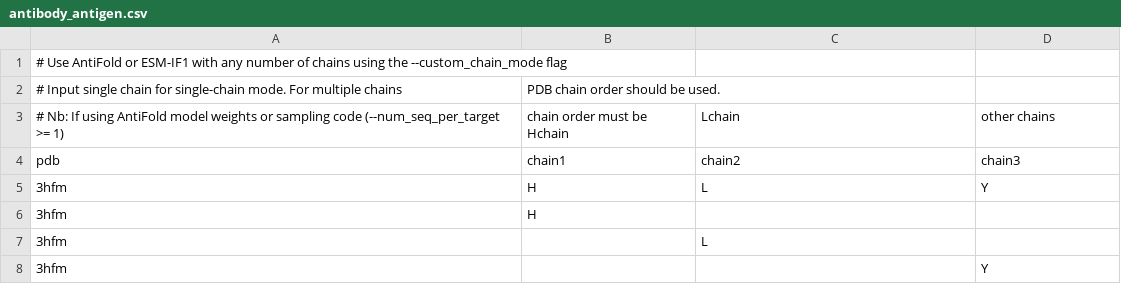
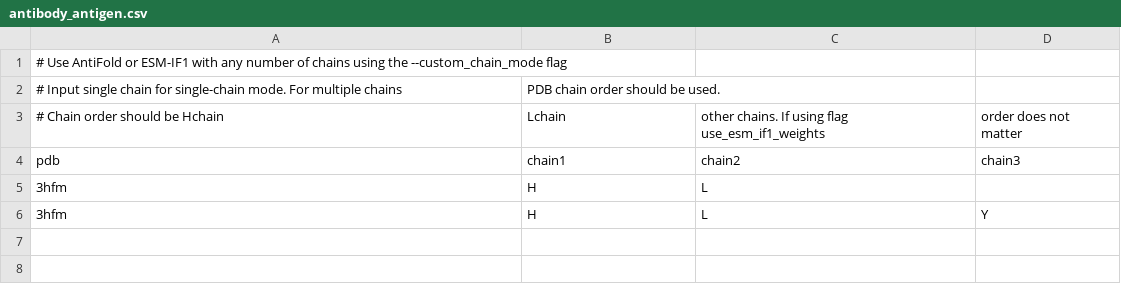
Before and after one commit to oxpig/AntiFold, a CSV file: data/antibody_antigen.csv, drawn as a sheet; removed rows and columns are numbered as before the commit, all else as after; the diff names each change by its address in the sheet, - before the commit and + after, or states it on an @@ line.

```diff
--- a/data/antibody_antigen.csv
+++ b/data/antibody_antigen.csv
-row 3: # Nb: If using AntiFold model weights or sampling code (--num_seq_per_target >= 1) | chain order must be Hchain | Lchain | other chains
+row 3: # Chain order should be Hchain | Lchain | other chains. If using flag use_esm_if1_weights | order does not matter
+row 5: 3hfm | H | L
-row 6: 3hfm | H
-row 7: 3hfm |  | L
-row 8: 3hfm |  |  | Y
```
Also changed, not shown: 8 other files.
